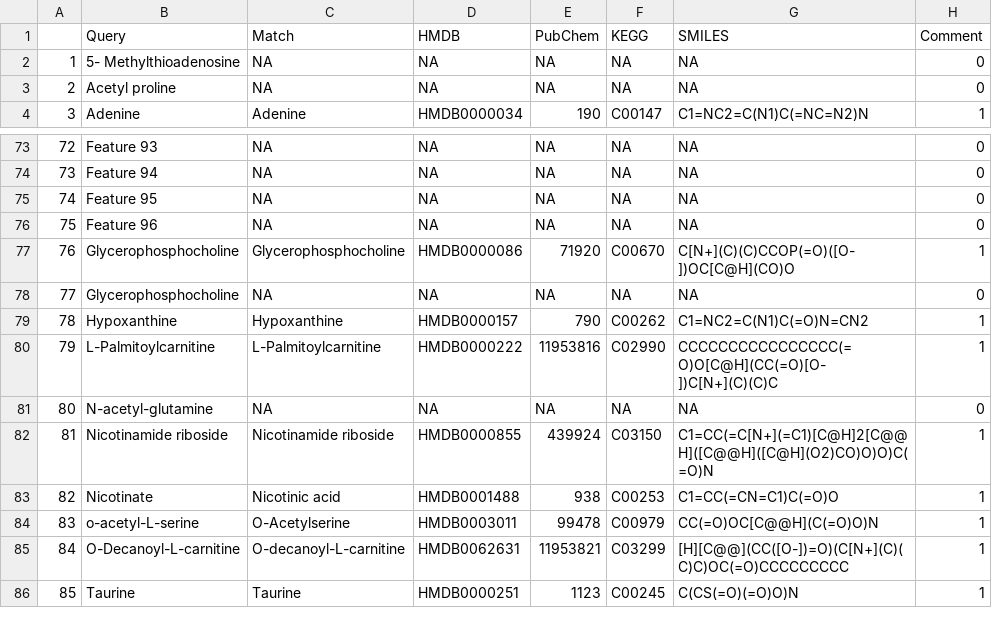
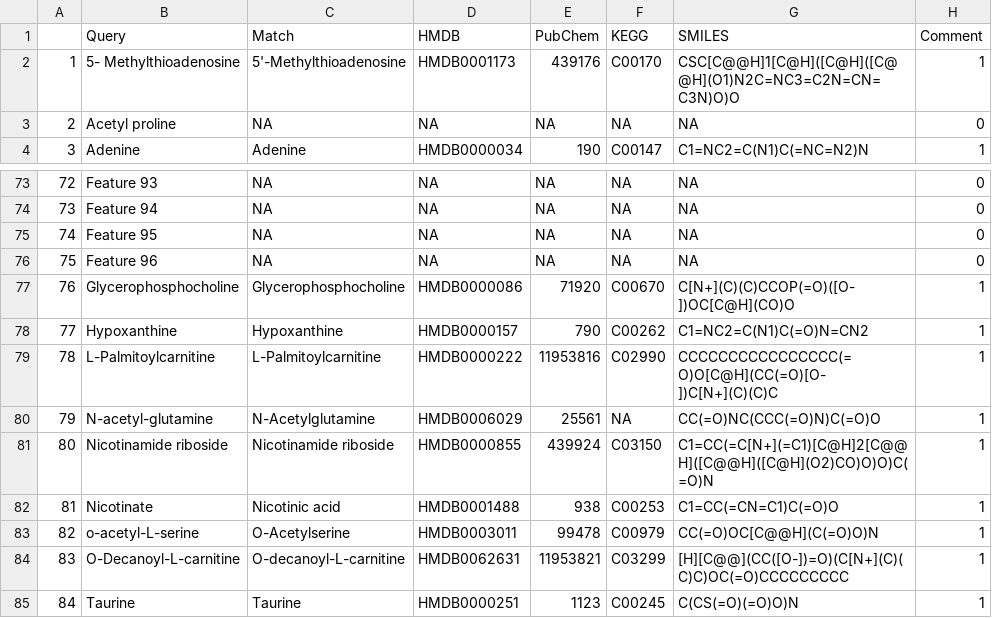
Before and after one commit to kevinhwong1/Porites_Rim_Bleaching_2019, a CSV file: output/Metabolomics/MetaboAnalyst/mSet_turquoise_KEGG.csv, drawn as a sheet; only a part is shown, gaps mark what is left out; removed rows and columns are numbered as before the commit, all else as after; the diff names each change by its address in the sheet, - before the commit and + after, or states it on an @@ line.

```diff
--- a/output/Metabolomics/MetaboAnalyst/mSet_turquoise_KEGG.csv
+++ b/output/Metabolomics/MetaboAnalyst/mSet_turquoise_KEGG.csv
-C2 (Match): NA
+C2 (Match): 5'-Methylthioadenosine
-D2 (HMDB): NA
+D2 (HMDB): HMDB0001173
-E2 (PubChem): NA
+E2 (PubChem): 439176
-F2 (KEGG): NA
+F2 (KEGG): C00170
-G2 (SMILES): NA
+G2 (SMILES): CSC[C@@H]1[C@H]([C@H]([C@@H](O1)N2C=NC3=C2N=CN=C3N)O)O
-H2 (Comment): 0
+H2 (Comment): 1
-row 78: 77 | Glycerophosphocholine | NA | NA | NA | NA | NA | 0
@@ column A renumbered from row 78 down @@
-C80 (Match): NA
+C80 (Match): N-Acetylglutamine
-D80 (HMDB): NA
+D80 (HMDB): HMDB0006029
-E80 (PubChem): NA
+E80 (PubChem): 25561
-G80 (SMILES): NA
+G80 (SMILES): CC(=O)NC(CCC(=O)N)C(=O)O
-H80 (Comment): 0
+H80 (Comment): 1
```
Also changed, not shown: output/Metabolomics/MetaboAnalyst/mSet_blue_KEGG.csv, output/Metabolomics/MetaboAnalyst/mSet_blue_ora.csv, 26 other files.
